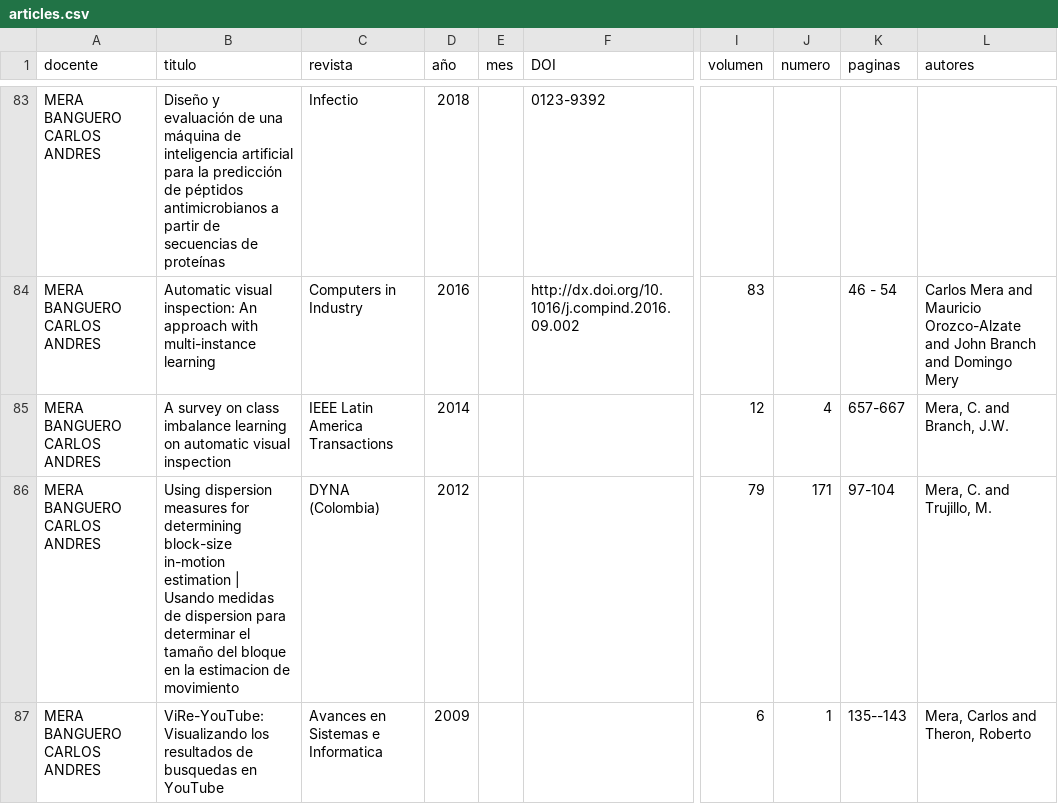
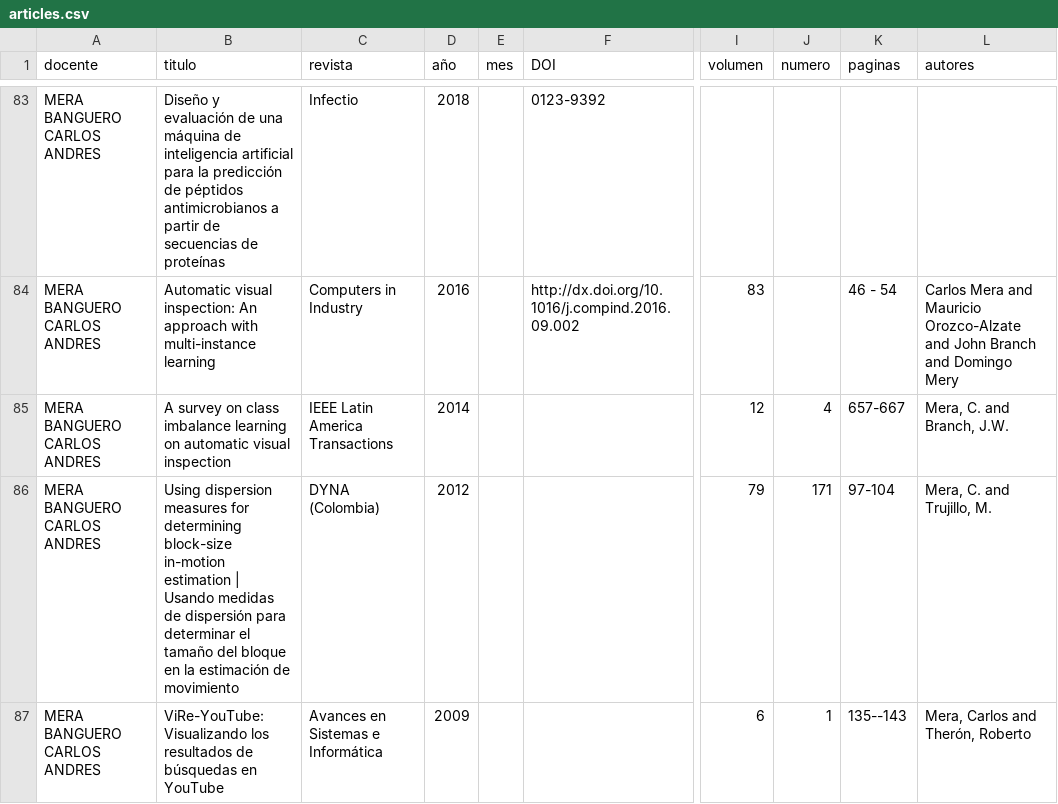
Before and after one commit to juanfes517/Research-information, a CSV file: resultados/ORCID/articles.csv, drawn as a sheet; only a part is shown, gaps mark what is left out; the diff covers the shown part only; the diff names each change by its address in the sheet, - before the commit and + after, or states it on an @@ line.

```diff
--- a/resultados/ORCID/articles.csv
+++ b/resultados/ORCID/articles.csv
-B86 (titulo): …medidas de dispersion para determinar el tamaño del bloque en la estimacion de movimiento
+B86 (titulo): …medidas de dispersión para determinar el tamaño del bloque en la estimación de movimiento
-B87 (titulo): …resultados de busquedas en YouTube
+B87 (titulo): …resultados de búsquedas en YouTube
-C87 (revista): Avances en Sistemas e Informatica
+C87 (revista): Avances en Sistemas e Informática
-L87 (autores): Mera, Carlos and Theron, Roberto
+L87 (autores): Mera, Carlos and Therón, Roberto
```
Also changed, not shown: 51 edited cells elsewhere in this file, 2 other files.
